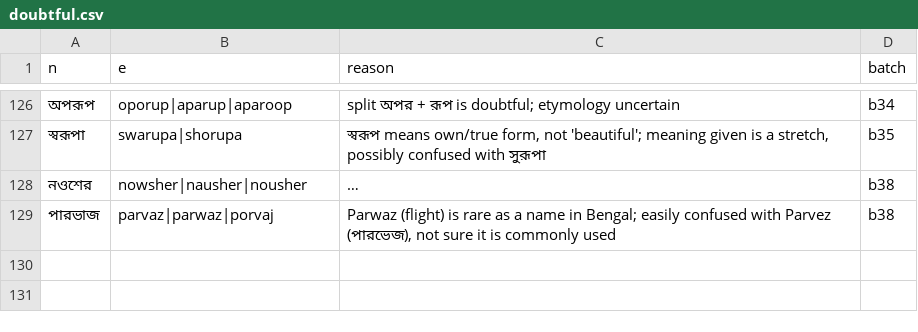
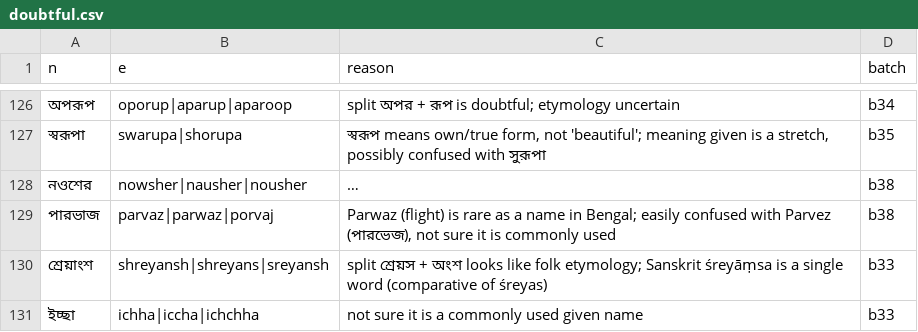
Before and after one commit to Gyanmokshaa/ubiquitous-parakeet, a CSV file: namkotha-names/doubtful.csv, drawn as a sheet; only a part is shown, gaps mark what is left out; long unchanged cells end in …; the diff names each change by its address in the sheet, - before the commit and + after, or states it on an @@ line.

```diff
--- a/namkotha-names/doubtful.csv
+++ b/namkotha-names/doubtful.csv
+row 130: শ্রেয়াংশ | shreyansh|shreyans|sreyansh | split শ্রেয়স + অংশ looks like folk etymology; Sanskrit śreyāṃsa is a single word (comparative of śreyas) | b33
+row 131: ইচ্ছা | ichha|iccha|ichchha | not sure it is a commonly used given name | b33
```
Also changed, not shown: 22 other files.
